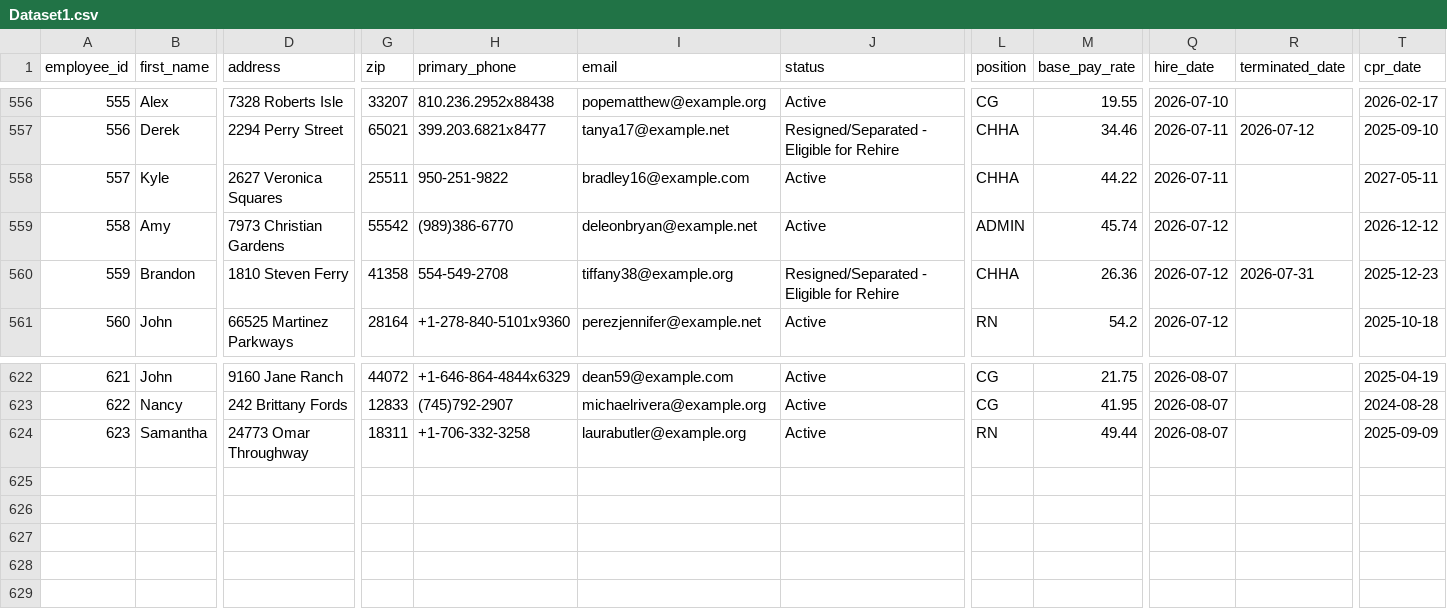
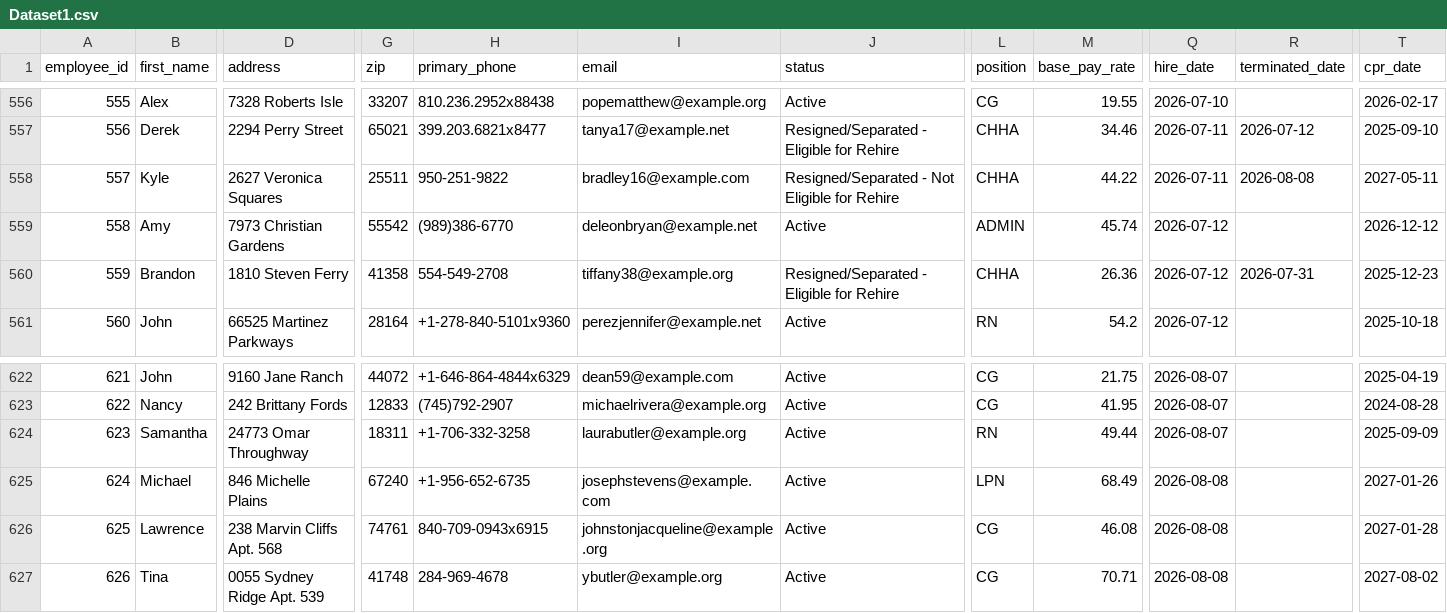
Before and after one commit to UzairNaumanTayyab/Work_Opportunity_Tax_Credit, a CSV file: Datasets/Dataset1.csv, drawn as a sheet; only a part is shown, gaps mark what is left out; rows hold the shown columns only; the diff names each change by its address in the sheet, - before the commit and + after, or states it on an @@ line.

Commit message:
Automated HR update: Sat Aug  8 06:31:01 UTC 2026

```diff
--- a/Datasets/Dataset1.csv
+++ b/Datasets/Dataset1.csv
-J558 (status): Active
+J558 (status): Resigned/Separated - Not Eligible for Rehire
-R558 (terminated_date): (empty)
+R558 (terminated_date): 2026-08-08
+row 625: 624 | Michael | 846 Michelle Plains | 67240 | +1-956-652-6735 | josephstevens@example.com | Active | LPN | 68.49 | 2026-08-08 |  | 2027-01-26
+row 626: 625 | Lawrence | 238 Marvin Cliffs Apt. 568 | 74761 | 840-709-0943x6915 | johnstonjacqueline@example.org | Active | CG | 46.08 | 2026-08-08 |  | 2027-01-28
+row 627: 626 | Tina | 0055 Sydney Ridge Apt. 539 | 41748 | 284-969-4678 | ybutler@example.org | Active | CG | 70.71 | 2026-08-08 |  | 2027-08-02
```
